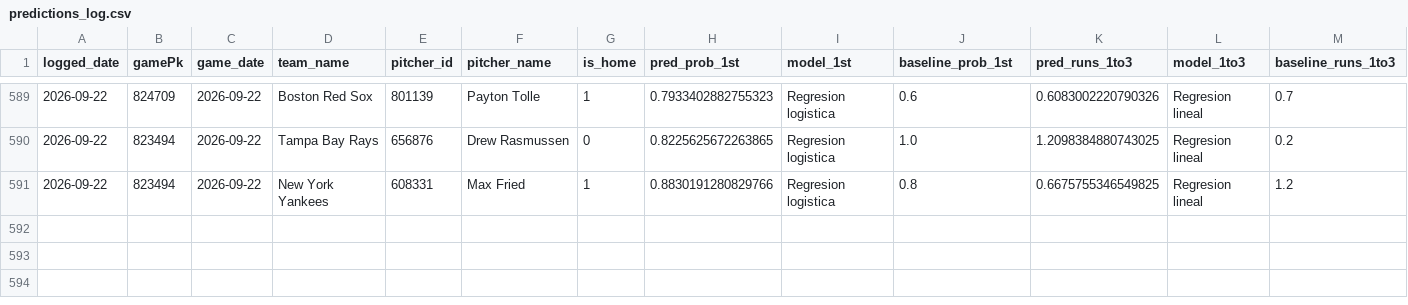
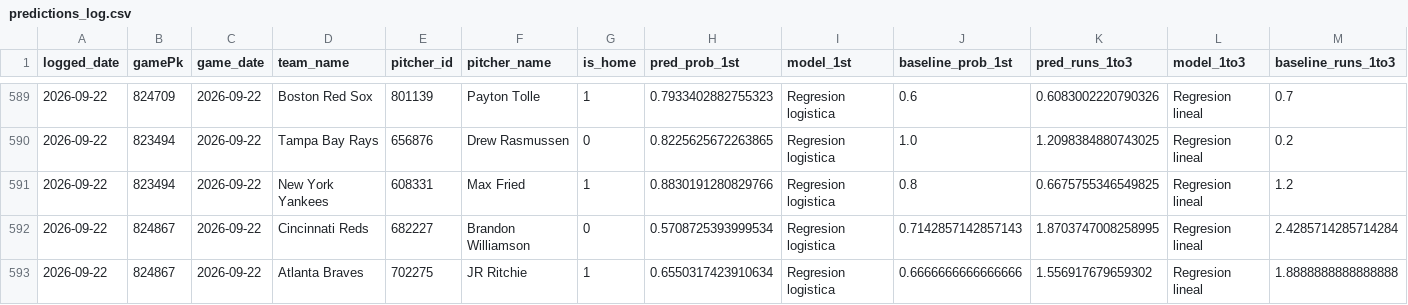
Before and after one commit to BrandonPalmaJobs/apuestas-mlb, a CSV file: predictions_log.csv, drawn as a sheet; only a part is shown, gaps mark what is left out; rows hold the shown columns only; the diff names each change by its address in the sheet, - before the commit and + after, or states it on an @@ line.

Commit message:
Log de predicciones 2026-09-22

```diff
--- a/predictions_log.csv
+++ b/predictions_log.csv
+row 592: 2026-09-22 | 824867 | 2026-09-22 | Cincinnati Reds | 682227 | Brandon Williamson | 0 | 0.5708725393999534 | Regresion logistica | 0.7142857142857143 | 1.8703747008258995 | Regresion lineal | 2.4285714285714284
+row 593: 2026-09-22 | 824867 | 2026-09-22 | Atlanta Braves | 702275 | JR Ritchie | 1 | 0.6550317423910634 | Regresion logistica | 0.6666666666666666 | 1.556917679659302 | Regresion lineal | 1.8888888888888888
```
